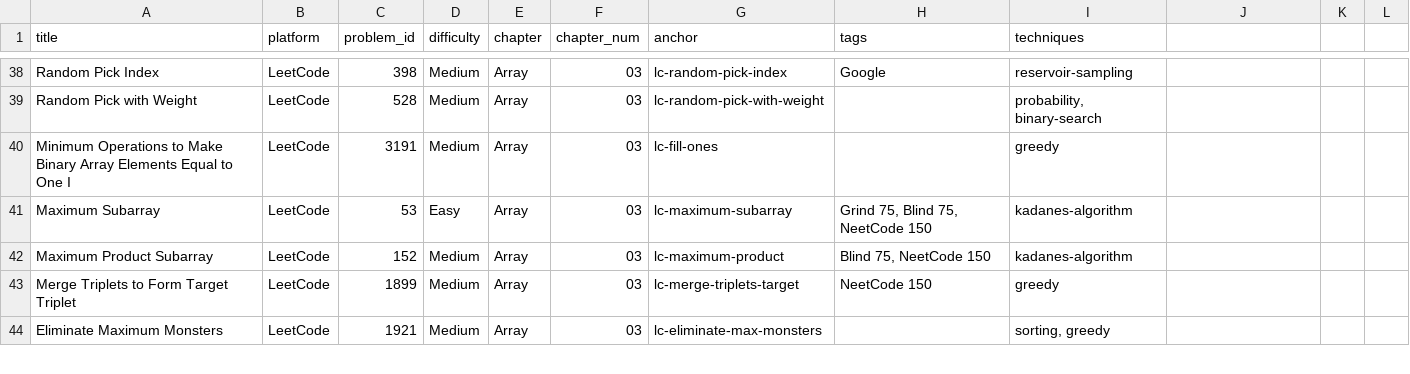
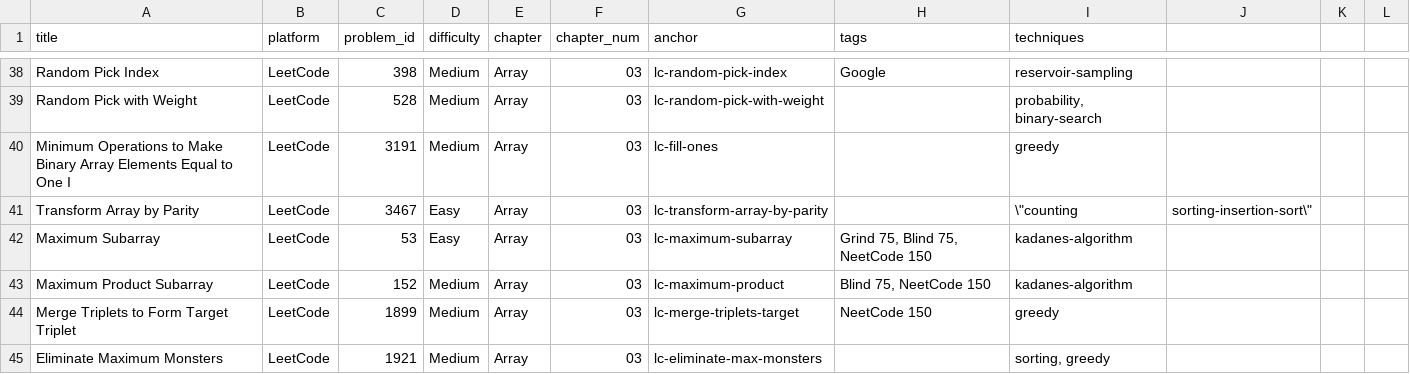
Before and after one commit to mcfongtw/CodingInterview, a CSV file: problems_data.csv, drawn as a sheet; only a part is shown, gaps mark what is left out; the diff names each change by its address in the sheet, - before the commit and + after, or states it on an @@ line.

Commit message:
Add LeetCode 3467: Transform Array by Parity
- Implement the in-place insertion sort approach for binary array transformation in Java
- Provide detailed walkthrough explaining the invariant and bubble-left mechanism
- Add problem metadata, complexity analysis, and implementation steps to 03-array-02-leetcode.Rmd
- Update problems_data.csv with the new entry

```diff
--- a/problems_data.csv
+++ b/problems_data.csv
+row 41: Transform Array by Parity | LeetCode | 3467 | Easy | Array | 03 | lc-transform-array-by-parity |  | \"counting | sorting-insertion-sort\"
```
Also changed, not shown: 1 other file.
